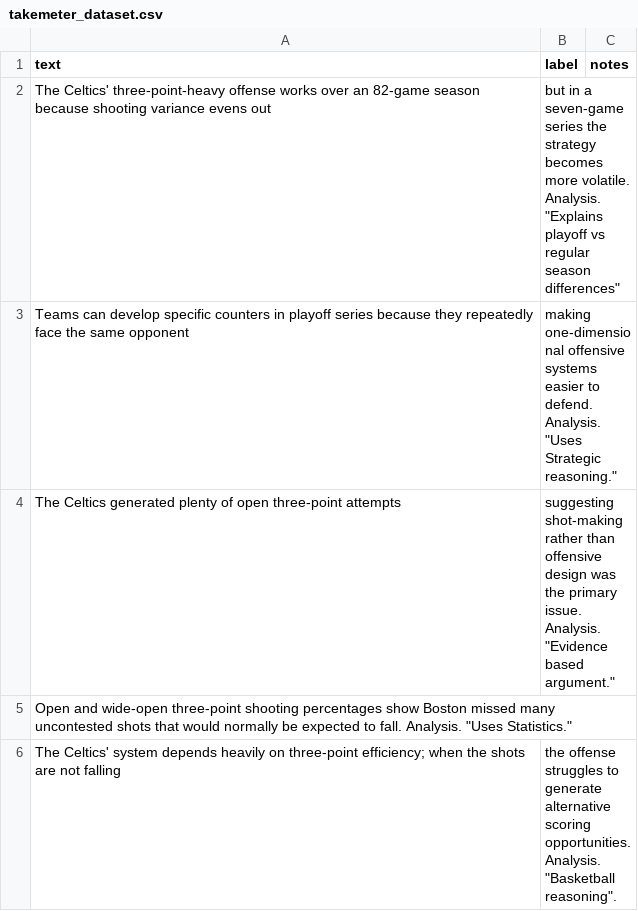
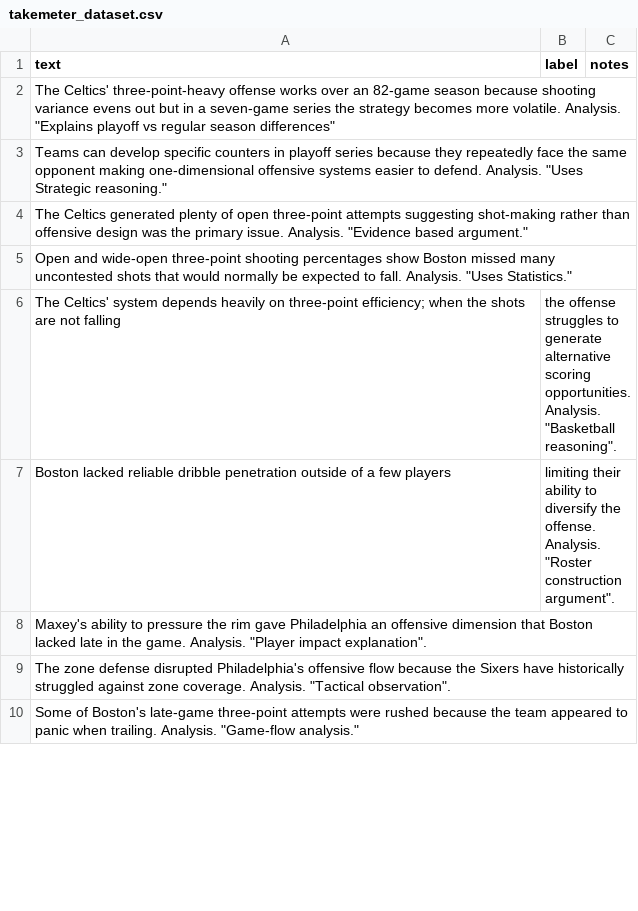
Before and after one commit to hsandhu14/ai201-project3-takemeter, a CSV file: data/takemeter_dataset.csv, drawn as a sheet; only a part is shown; the shorter side is filled out with more unchanged rows.

Commit message:
Update takemeter_dataset.csv

```diff
--- a/data/takemeter_dataset.csv
+++ b/data/takemeter_dataset.csv
@@ -1,5 +1,5 @@
 text, label, notes
-The Celtics' three-point-heavy offense works over an 82-game season because shooting variance evens out, but in a seven-game series the strategy becomes more volatile. Analysis. "Explains playoff vs regular season differences"
-Teams can develop specific counters in playoff series because they repeatedly face the same opponent, making one-dimensional offensive systems easier to defend. Analysis. "Uses Strategic reasoning."
-The Celtics generated plenty of open three-point attempts, suggesting shot-making rather than offensive design was the primary issue. Analysis. "Evidence based argument."
+The Celtics' three-point-heavy offense works over an 82-game season because shooting variance evens out but in a seven-game series the strategy becomes more volatile. Analysis. "Explains playoff vs regular season differences"
+Teams can develop specific counters in playoff series because they repeatedly face the same opponent making one-dimensional offensive systems easier to defend. Analysis. "Uses Strategic reasoning."
+The Celtics generated plenty of open three-point attempts suggesting shot-making rather than offensive design was the primary issue. Analysis. "Evidence based argument."
 Open and wide-open three-point shooting percentages show Boston missed many uncontested shots that would normally be expected to fall. Analysis. "Uses Statistics."
```
